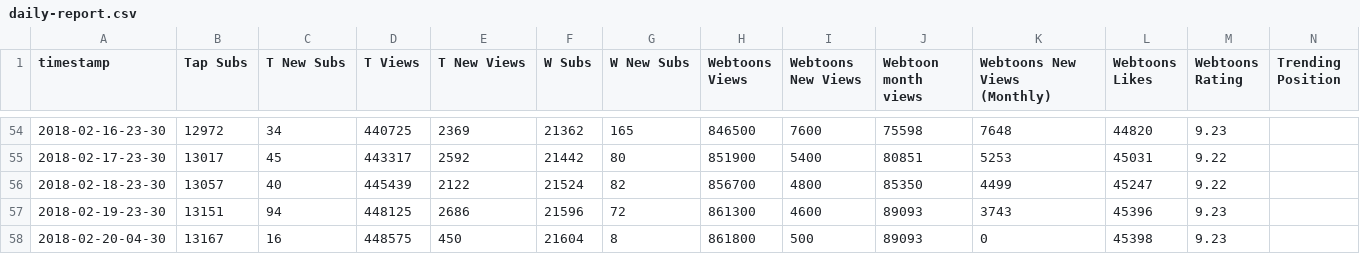
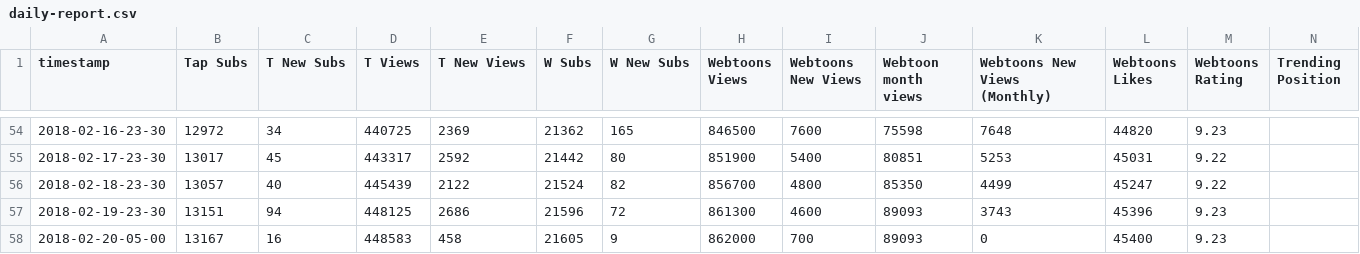
Before and after one commit to kshitijl/camellia-stats, a CSV file: output-artifacts/daily-report.csv, drawn as a sheet; only a part is shown, gaps mark what is left out; removed rows and columns are numbered as before the commit, all else as after; rows hold the shown columns only; the diff names each change by its address in the sheet, - before the commit and + after, or states it on an @@ line.

```diff
--- a/output-artifacts/daily-report.csv
+++ b/output-artifacts/daily-report.csv
-row 58: 2018-02-20-04-30 | 13167 | 16 | 448575 | 450 | 21604 | 8 | 861800 | 500 | 89093 | 0 | 45398 | 9.23
+row 58: 2018-02-20-05-00 | 13167 | 16 | 448583 | 458 | 21605 | 9 | 862000 | 700 | 89093 | 0 | 45400 | 9.23
```
Also changed, not shown: output-artifacts/full-report.csv, output-artifacts/rank-report.csv, 1 other file.
